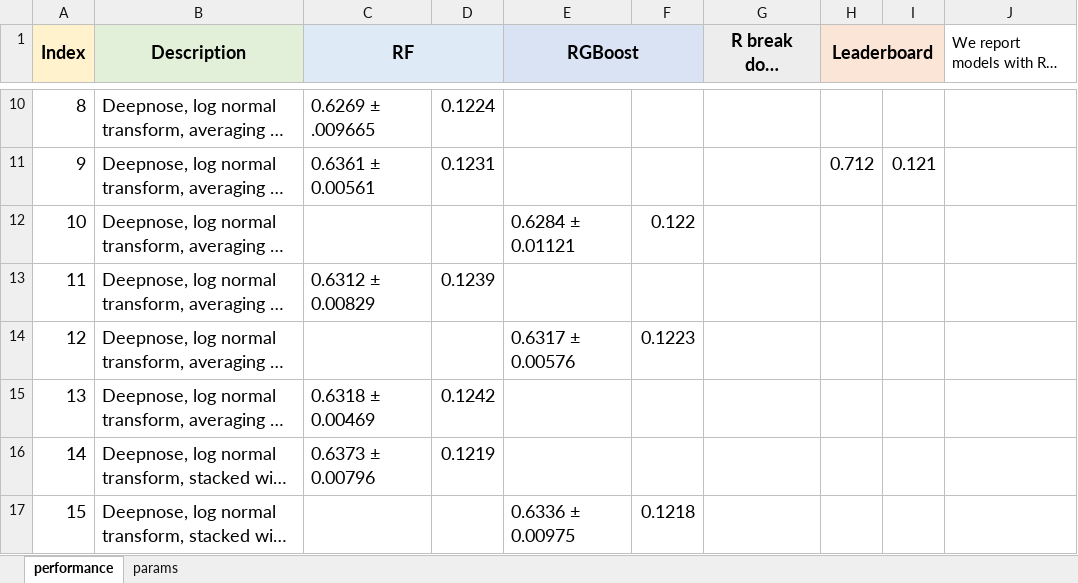
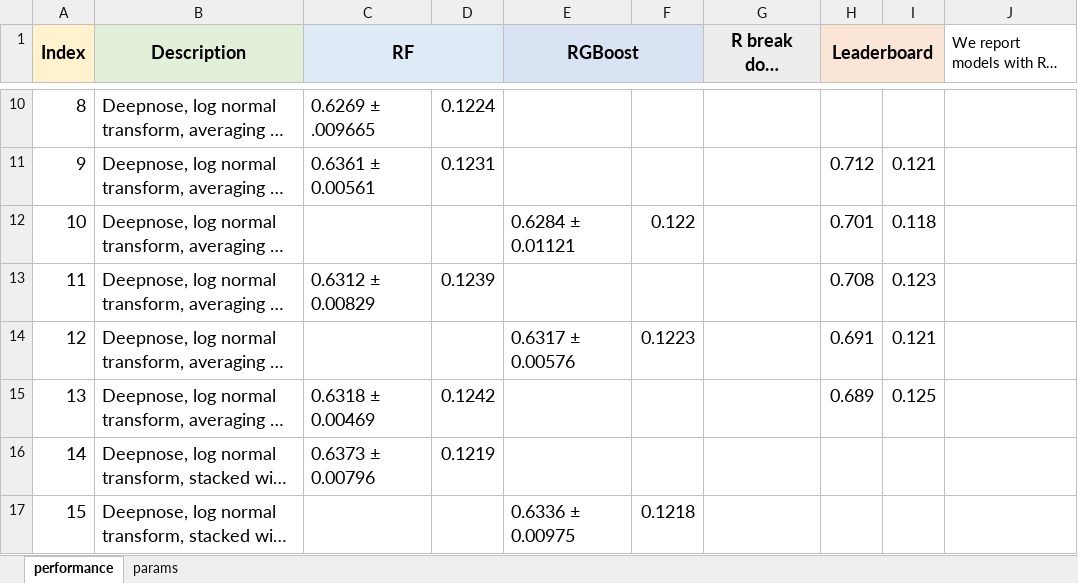
Before and after one commit to cici-xingyu-zheng/Dream2024, an Excel workbook: performance_summary.xlsx, sheet performance, drawn as a sheet; only a part is shown, gaps mark what is left out; long unchanged cells end in …; values as stored, in another font and other column widths than the file's, no borders; the diff names each change by its address in the sheet, - before the commit and + after, or states it on an @@ line.

```diff
--- a/performance_summary.xlsx (sheet performance)
+++ b/performance_summary.xlsx (sheet performance)
-H12 (Leaderboard): (empty)
+H12 (Leaderboard): 0.701
-I12: (empty)
+I12: 0.118
-H13 (Leaderboard): (empty)
+H13 (Leaderboard): 0.708
-I13: (empty)
+I13: 0.123
-H14 (Leaderboard): (empty)
+H14 (Leaderboard): 0.691
-I14: (empty)
+I14: 0.121
-H15 (Leaderboard): (empty)
+H15 (Leaderboard): 0.689
-I15: (empty)
+I15: 0.125
```
Also changed, not shown: 7 other files.
